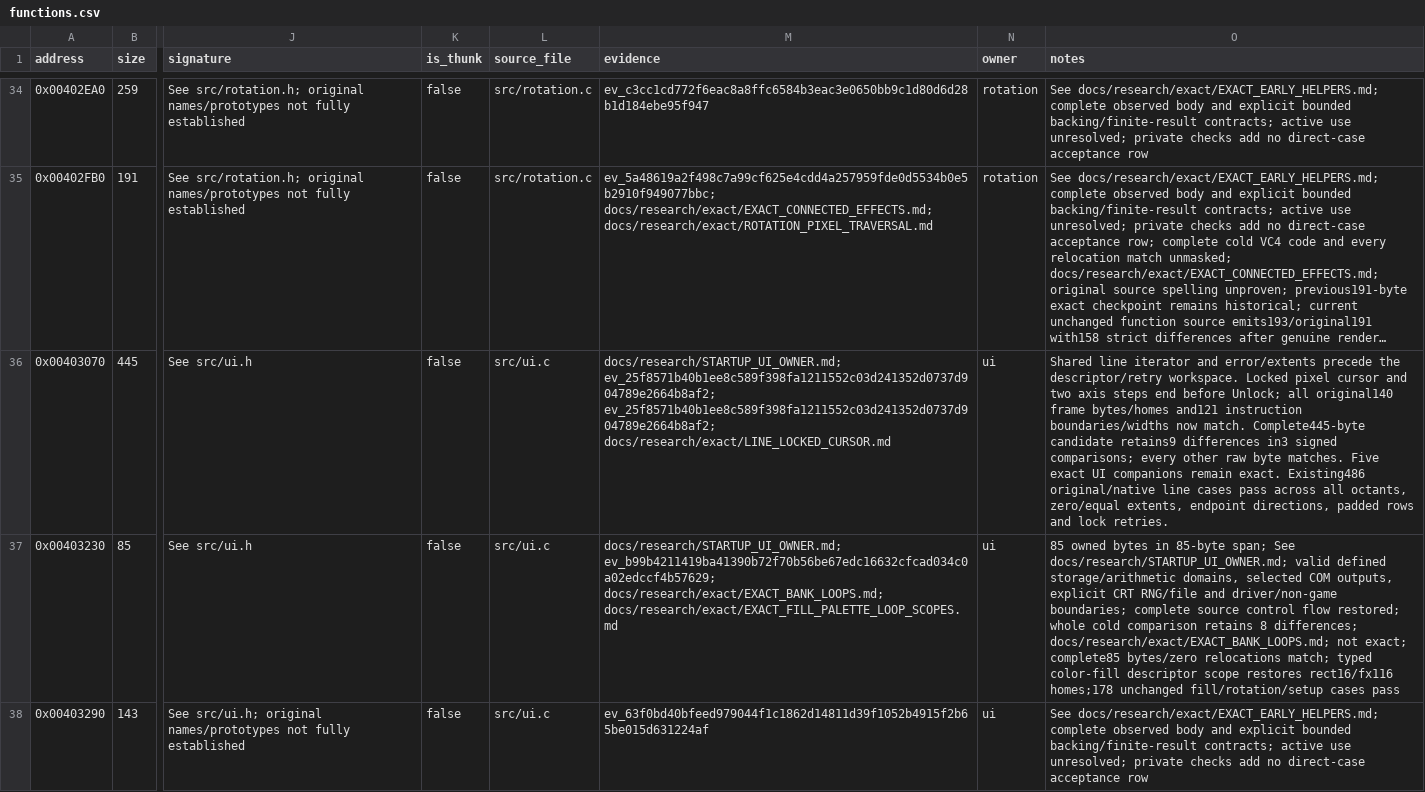
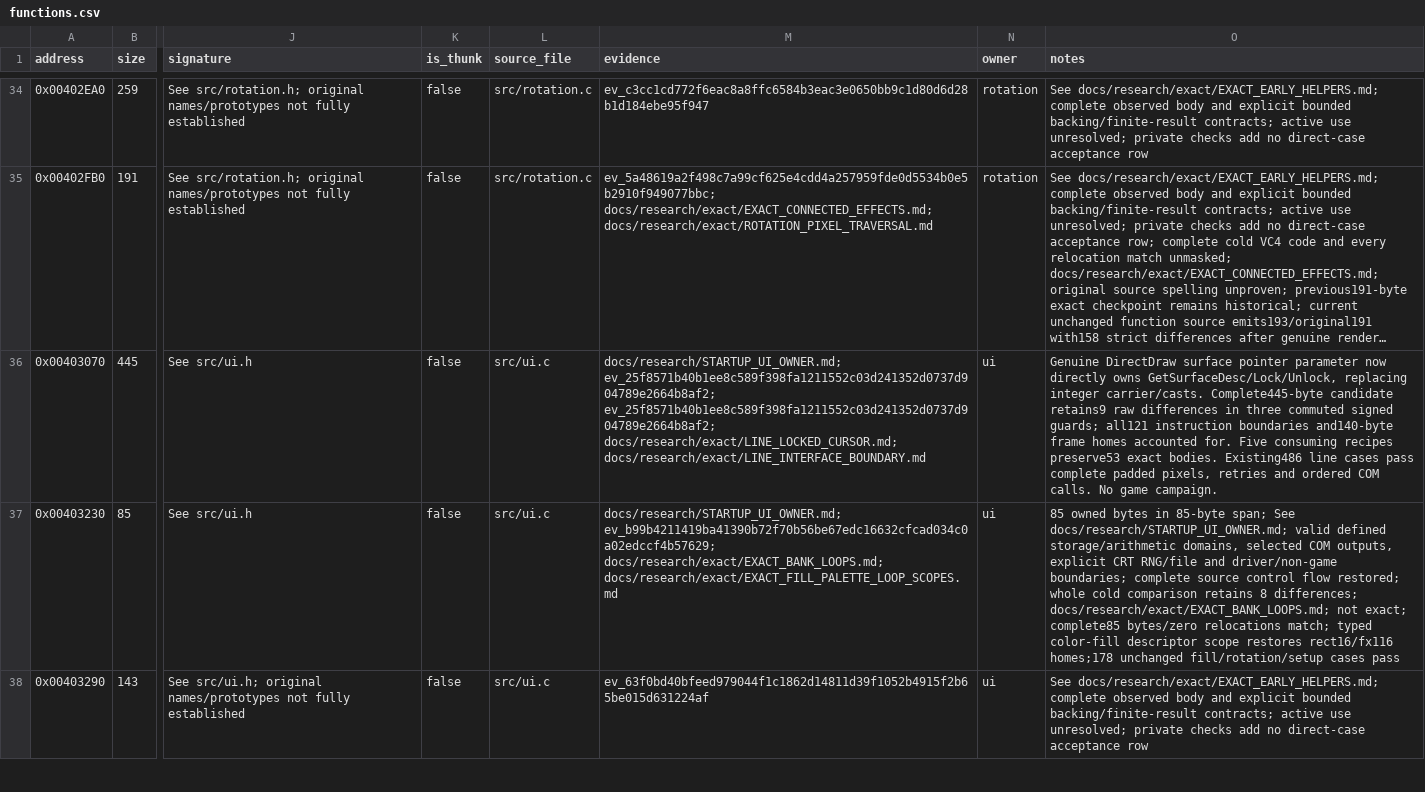
Before and after one commit to N0zoM1z0/dx-ball, a CSV file: config/functions.csv, drawn as a sheet; only a part is shown, gaps mark what is left out; long unchanged cells end in …; the diff names each change by its address in the sheet, - before the commit and + after, or states it on an @@ line.

Commit message:
gpt-6.1-sol: Recover the DirectDraw line interface
Use the actual DirectDraw surface pointer for line drawing and update
splash/ranking callers. Reuse the complete saved REA instruction dossier.

Preserve 53 affected exact bodies across five recipes and all 229 complete
code/literal/metadata closures. The total remains 57,649 code bytes and
136 metadata bytes; line remains 445/9 and 44 authored candidates remain.
486 unchanged pixel/COM cases, Native/MinGW builds and VC4 linking pass.
Refresh 235 historical input inventories without rerunning their fixtures.

Record rejected Kernel clock SDK contexts and scroller guard spelling.
Compress 32 completed copies, releasing 3,616,768 allocated bytes. No game run.

```diff
--- a/config/functions.csv
+++ b/config/functions.csv
-M36 (evidence): …ev_25f8571b40b1ee8c589f398fa1211552c03d241352d0737d904789e2664b8af2; ev_25f8571b40b1ee8c589f398fa1211552c03d241352d0737d904789e2664b8af2; docs/research/exact/LINE_LOCKED_CURSOR.md
+M36 (evidence): …ev_25f8571b40b1ee8c589f398fa1211552c03d241352d0737d904789e2664b8af2; ev_25f8571b40b1ee8c589f398fa1211552c03d241352d0737d904789e2664b8af2; docs/research/exact/LINE_LOCKED_CURSOR.md; docs/research/exact/LINE_INTERFACE_BOUNDARY.md
-O36 (notes): Shared line iterator and error/extents precede the descriptor/retry workspace. Locked pixel cursor and two axis steps end before Unlock; all original140 frame bytes/homes and121 instruction boundaries/widths now match. Complete445-byte candidate retains9 differences in3 signed comparisons; every other raw byte matches. Five exact UI companions remain exact. Existing486 original/native line cases pass across all octants, zero/equal extents, endpoint directions, padded rows and lock retries.
+O36 (notes): Genuine DirectDraw surface pointer parameter now directly owns GetSurfaceDesc/Lock/Unlock, replacing integer carrier/casts. Complete445-byte candidate retains9 raw differences in three commuted signed guards; all121 instruction boundaries and140-byte frame homes accounted for. Five consuming recipes preserve53 exact bodies. Existing486 line cases pass complete padded pixels, retries and ordered COM calls. No game campaign.
```
Also changed, not shown: config/matches.csv, 9 other files.
